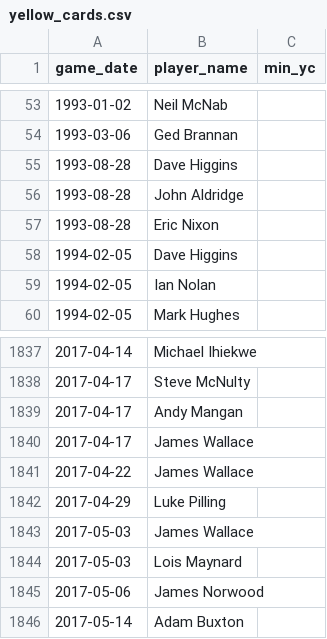
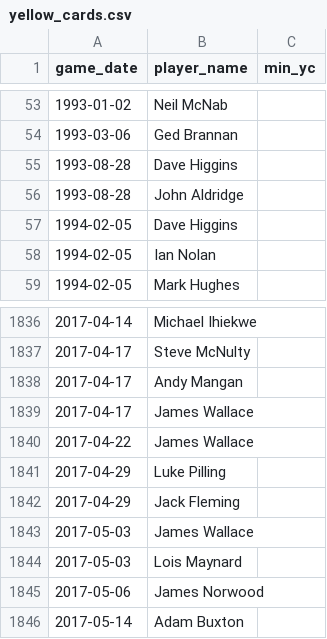
Before and after one commit to petebrown/data-updater, a CSV file: data/yellow_cards.csv, drawn as a sheet; only a part is shown, gaps mark what is left out; removed rows and columns are numbered as before the commit, all else as after; the diff names each change by its address in the sheet, - before the commit and + after, or states it on an @@ line.

Commit message:
manual yellow edit

```diff
--- a/data/yellow_cards.csv
+++ b/data/yellow_cards.csv
-row 57: 1993-08-28 | Eric Nixon
+row 1842: 2017-04-29 | Jack Fleming
```
